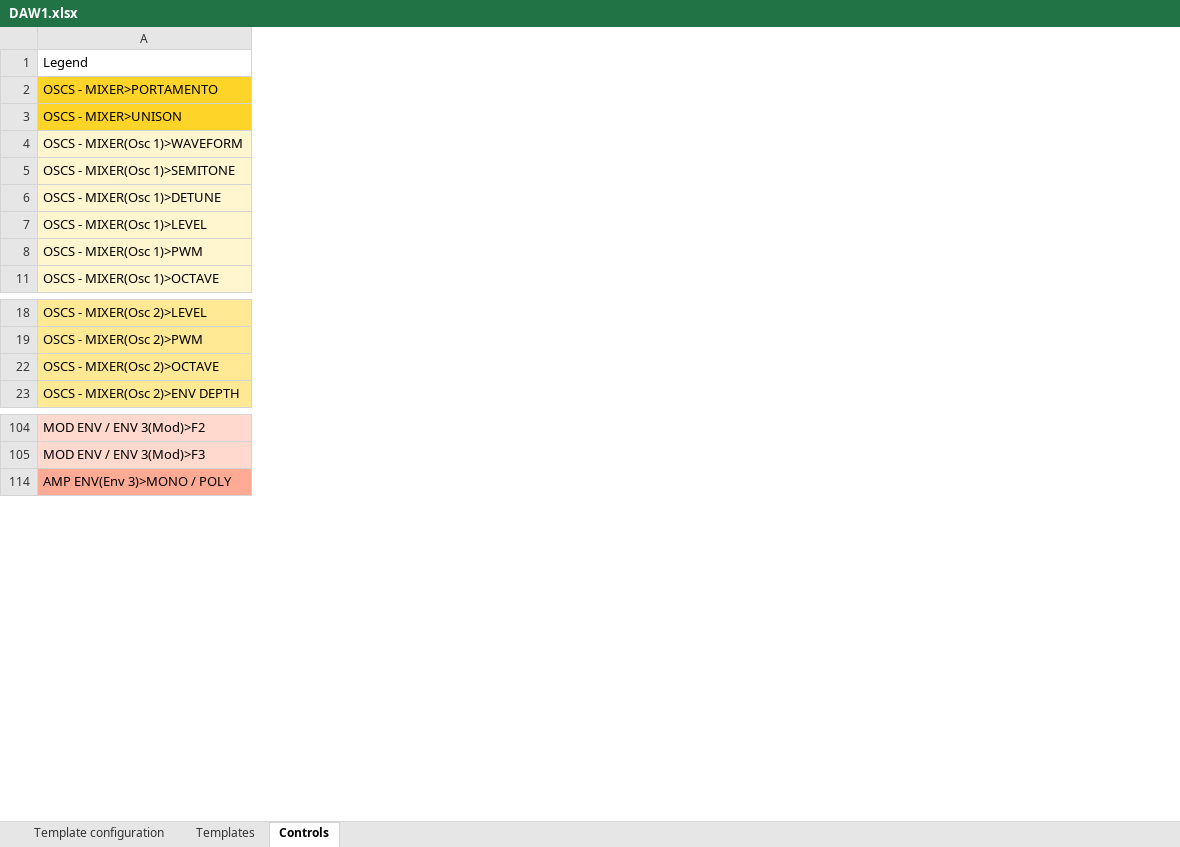
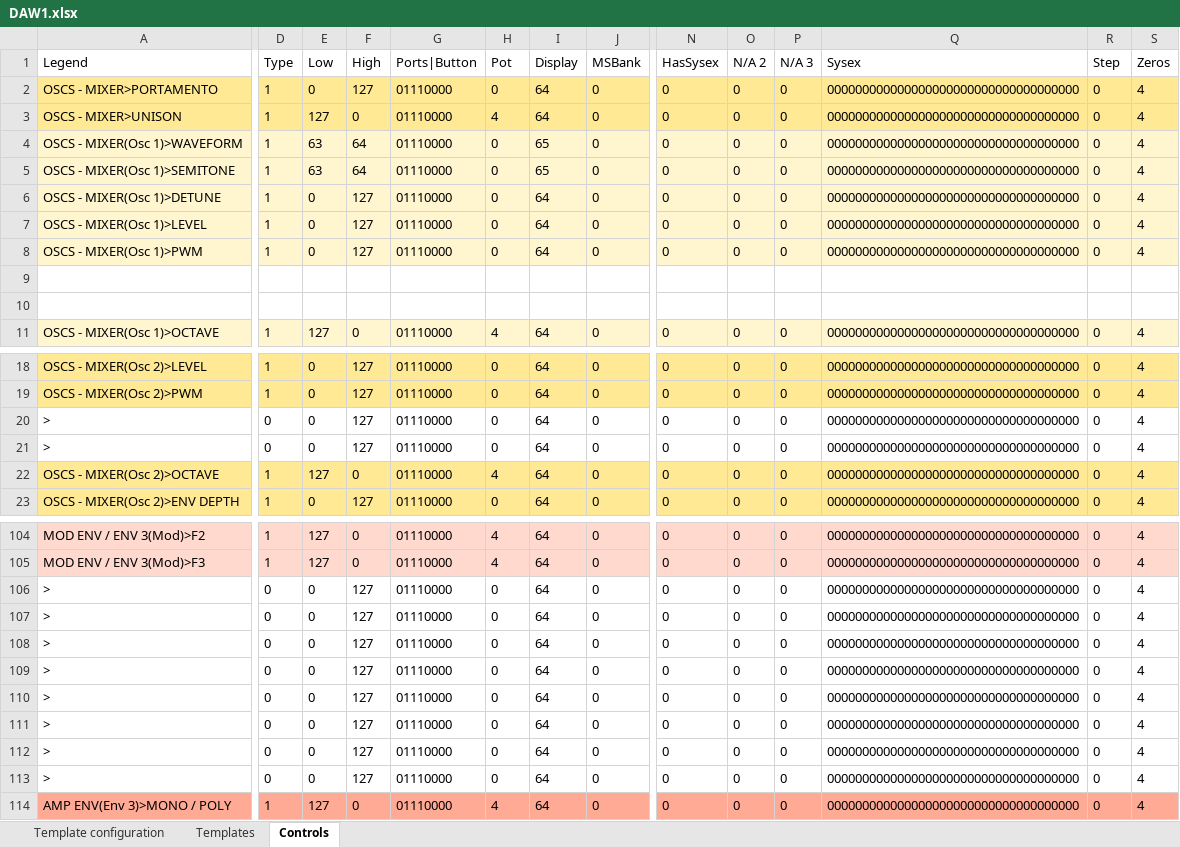
Before and after one commit to michailpanagiotis/x-station-spreadsheet, an Excel workbook: DAW1.xlsx, sheet Controls, drawn as a sheet; only a part is shown, gaps mark what is left out; values as stored, in another font and other column widths than the file's, no borders; conditional formats not drawn; rows hold the shown columns only; the diff covers the shown part only; the diff names each change by its address in the sheet, - before the commit and + after, or states it on an @@ line.

```diff
--- a/DAW1.xlsx (sheet Controls)
+++ b/DAW1.xlsx (sheet Controls)
@@ column D (Type) unhidden, rows 2-8: all 1; row 11: 1; rows 18-19: 1 | 1; rows 22-23: 1 | 1; rows 104-105: 1 | 1; row 114: 1 @@
@@ column E (Low) unhidden, rows 2-8: 0 | 127 | 63 | 63 | 0 | 0 | 0; row 11: 127; rows 18-19: 0 | 0; rows 22-23: 127 | 0; rows 104-105: 127 | 127; row 114: 127 @@
@@ column F (High) unhidden, rows 2-8: 127 | 0 | 64 | 64 | 127 | 127 | 127; row 11: 0; rows 18-19: 127 | 127; rows 22-23: 0 | 127; rows 104-105: 0 | 0; row 114: 0 @@
@@ column G (Ports|Button) unhidden, rows 2-8: all 01110000; row 11: 01110000; rows 18-19: 01110000 | 01110000; rows 22-23: 01110000 | 01110000; rows 104-105: 01110000 | 01110000; row 114: 01110000 @@
@@ column H (Pot) unhidden, rows 2-8: 0 | 4 | 0 | 0 | 0 | 0 | 0; row 11: 4; rows 18-19: 0 | 0; rows 22-23: 4 | 0; rows 104-105: 4 | 4; row 114: 4 @@
@@ column I (Display) unhidden, rows 2-8: 64 | 64 | 65 | 65 | 64 | 64 | 64; row 11: 64; rows 18-19: 64 | 64; rows 22-23: 64 | 64; rows 104-105: 64 | 64; row 114: 64 @@
@@ column J (MSBank) unhidden, rows 2-8: all 0; row 11: 0; rows 18-19: 0 | 0; rows 22-23: 0 | 0; rows 104-105: 0 | 0; row 114: 0 @@
@@ column N (HasSysex) unhidden, rows 2-8: all 0; row 11: 0; rows 18-19: 0 | 0; rows 22-23: 0 | 0; rows 104-105: 0 | 0; row 114: 0 @@
@@ column O (N/A 2) unhidden, rows 2-8: all 0; row 11: 0; rows 18-19: 0 | 0; rows 22-23: 0 | 0; rows 104-105: 0 | 0; row 114: 0 @@
@@ column P (N/A 3) unhidden, rows 2-8: all 0; row 11: 0; rows 18-19: 0 | 0; rows 22-23: 0 | 0; rows 104-105: 0 | 0; row 114: 0 @@
@@ column Q (Sysex) unhidden, rows 2-8: all 000000000000000000000000000000000000; row 11: 000000000000000000000000000000000000; rows 18-19: 000000000000000000000000000000000000 | 000000000000000000000000000000000000; rows 22-23: 000000000000000000000000000000000000 | 000000000000000000000000000000000000; rows 104-105: 000000000000000000000000000000000000 | 000000000000000000000000000000000000; row 114: 000000000000000000000000000000000000 @@
@@ column R (Step) unhidden, rows 2-8: all 0; row 11: 0; rows 18-19: 0 | 0; rows 22-23: 0 | 0; rows 104-105: 0 | 0; row 114: 0 @@
@@ column S (Zeros) unhidden, rows 2-8: all 4; row 11: 4; rows 18-19: 4 | 4; rows 22-23: 4 | 4; rows 104-105: 4 | 4; row 114: 4 @@
-A2:A3 fill: #FFD428
+A2:A3 fill: #FFE994
+row 9: > | 0 | 0 | 127 | 01110000 | 0 | 64 | 0 | 0 | 0 | 0 | 000000000000000000000000000000000000 | 0 | 4
+row 10: > | 0 | 0 | 127 | 01110000 | 0 | 64 | 0 | 0 | 0 | 0 | 000000000000000000000000000000000000 | 0 | 4
+row 20: > | 0 | 0 | 127 | 01110000 | 0 | 64 | 0 | 0 | 0 | 0 | 000000000000000000000000000000000000 | 0 | 4
+row 21: > | 0 | 0 | 127 | 01110000 | 0 | 64 | 0 | 0 | 0 | 0 | 000000000000000000000000000000000000 | 0 | 4
+row 106: > | 0 | 0 | 127 | 01110000 | 0 | 64 | 0 | 0 | 0 | 0 | 000000000000000000000000000000000000 | 0 | 4
+row 107: > | 0 | 0 | 127 | 01110000 | 0 | 64 | 0 | 0 | 0 | 0 | 000000000000000000000000000000000000 | 0 | 4
+row 108: > | 0 | 0 | 127 | 01110000 | 0 | 64 | 0 | 0 | 0 | 0 | 000000000000000000000000000000000000 | 0 | 4
+row 109: > | 0 | 0 | 127 | 01110000 | 0 | 64 | 0 | 0 | 0 | 0 | 000000000000000000000000000000000000 | 0 | 4
+row 110: > | 0 | 0 | 127 | 01110000 | 0 | 64 | 0 | 0 | 0 | 0 | 000000000000000000000000000000000000 | 0 | 4
+row 111: > | 0 | 0 | 127 | 01110000 | 0 | 64 | 0 | 0 | 0 | 0 | 000000000000000000000000000000000000 | 0 | 4
+row 112: > | 0 | 0 | 127 | 01110000 | 0 | 64 | 0 | 0 | 0 | 0 | 000000000000000000000000000000000000 | 0 | 4
+row 113: > | 0 | 0 | 127 | 01110000 | 0 | 64 | 0 | 0 | 0 | 0 | 000000000000000000000000000000000000 | 0 | 4
```
Also changed, not shown: 20 added rows, 6 edited cells and cell formats elsewhere in this sheet, sheet Template configuration, sheet Templates, formulas that keep their value, hidden cells, 2 other files.
